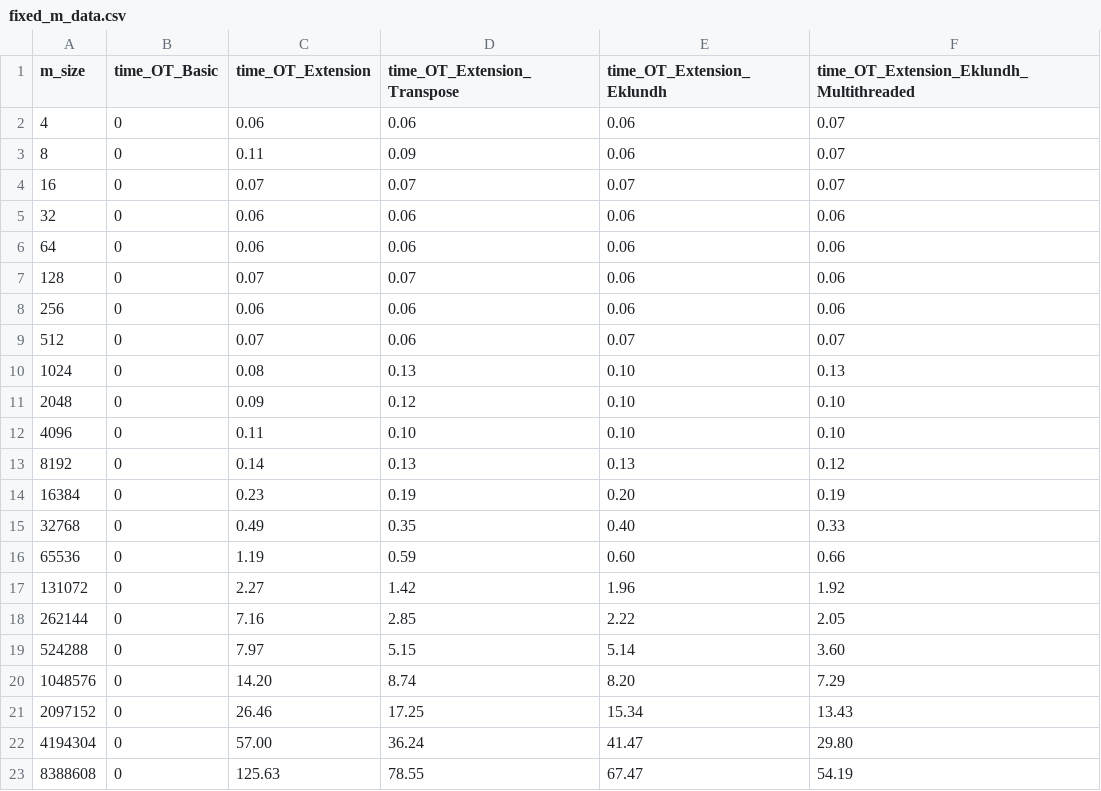
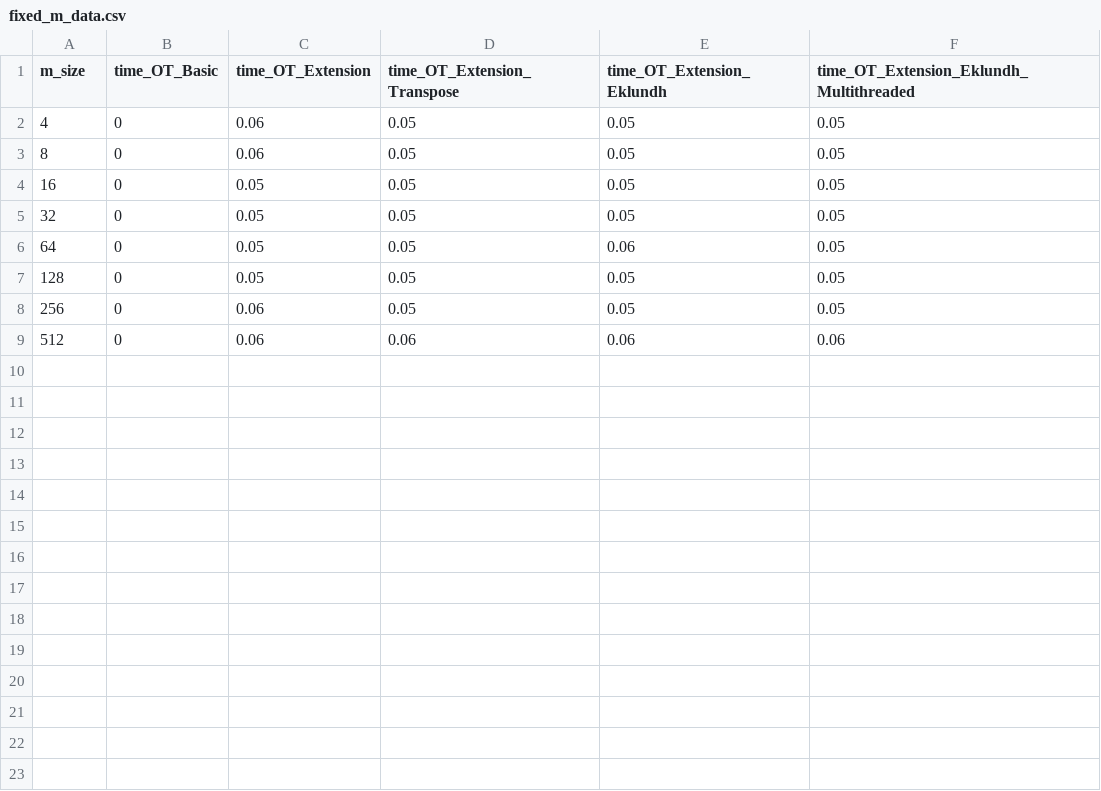
Before and after one commit to ChristerKnorborg/Cryptographic-Computing, a CSV file: fixed_m_data.csv, drawn as a sheet.

Commit message:
lavet eklundh uden rekursion, men den bugger ved meget store eksempler

```diff
--- a/fixed_m_data.csv
+++ b/fixed_m_data.csv
@@ -1,23 +1,9 @@
 m_size,time_OT_Basic,time_OT_Extension,time_OT_Extension_Transpose,time_OT_Extension_Eklundh,time_OT_Extension_Eklundh_Multithreaded
-4,0,0.06,0.06,0.06,0.07
-8,0,0.11,0.09,0.06,0.07
-16,0,0.07,0.07,0.07,0.07
-32,0,0.06,0.06,0.06,0.06
-64,0,0.06,0.06,0.06,0.06
-128,0,0.07,0.07,0.06,0.06
-256,0,0.06,0.06,0.06,0.06
-512,0,0.07,0.06,0.07,0.07
-1024,0,0.08,0.13,0.10,0.13
-2048,0,0.09,0.12,0.10,0.10
-4096,0,0.11,0.10,0.10,0.10
-8192,0,0.14,0.13,0.13,0.12
-16384,0,0.23,0.19,0.20,0.19
-32768,0,0.49,0.35,0.40,0.33
-65536,0,1.19,0.59,0.60,0.66
-131072,0,2.27,1.42,1.96,1.92
-262144,0,7.16,2.85,2.22,2.05
-524288,0,7.97,5.15,5.14,3.60
-1048576,0,14.20,8.74,8.20,7.29
-2097152,0,26.46,17.25,15.34,13.43
-4194304,0,57.00,36.24,41.47,29.80
-8388608,0,125.63,78.55,67.47,54.19
+4,0,0.06,0.05,0.05,0.05
+8,0,0.06,0.05,0.05,0.05
+16,0,0.05,0.05,0.05,0.05
+32,0,0.05,0.05,0.05,0.05
+64,0,0.05,0.05,0.06,0.05
+128,0,0.05,0.05,0.05,0.05
+256,0,0.06,0.05,0.05,0.05
+512,0,0.06,0.06,0.06,0.06
```
